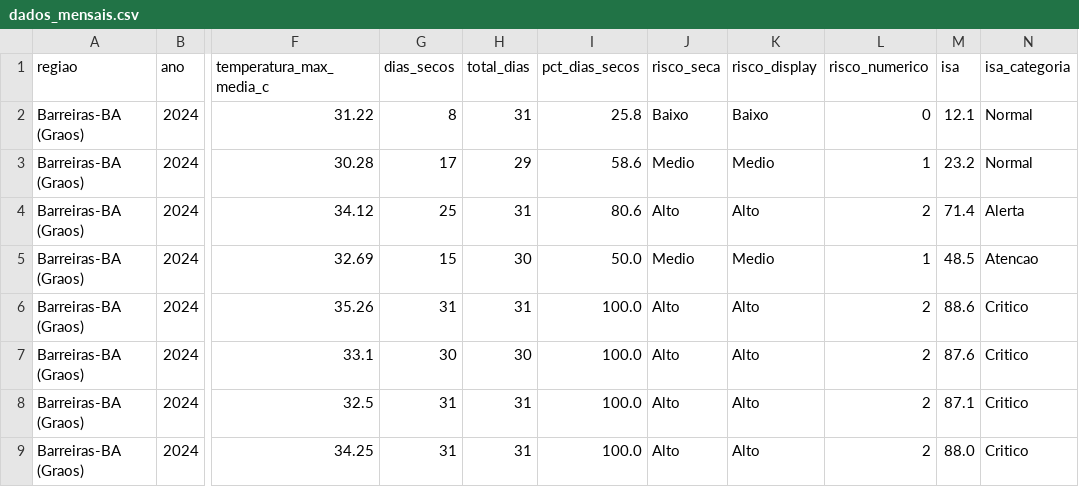
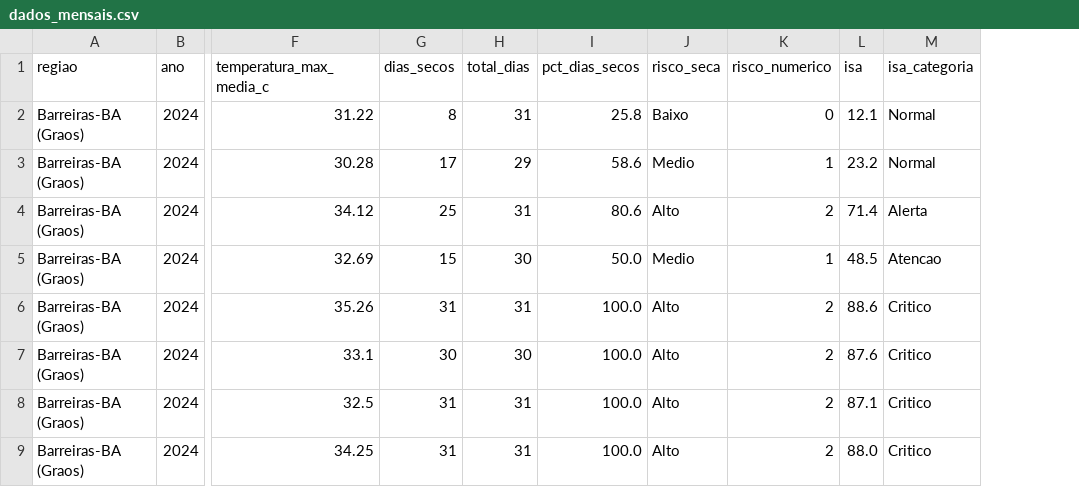
Before and after one commit to opedroalencar/AgroSat, a CSV file: data/dados_mensais.csv, drawn as a sheet; only a part is shown, gaps mark what is left out; the diff names each change by its address in the sheet, - before the commit and + after, or states it on an @@ line.

```diff
--- a/data/dados_mensais.csv
+++ b/data/dados_mensais.csv
-column K (risco_display), rows 2-9: Baixo | Medio | Alto | Medio | Alto | Alto | Alto | Alto
```
Also changed, not shown: 1 other file.
